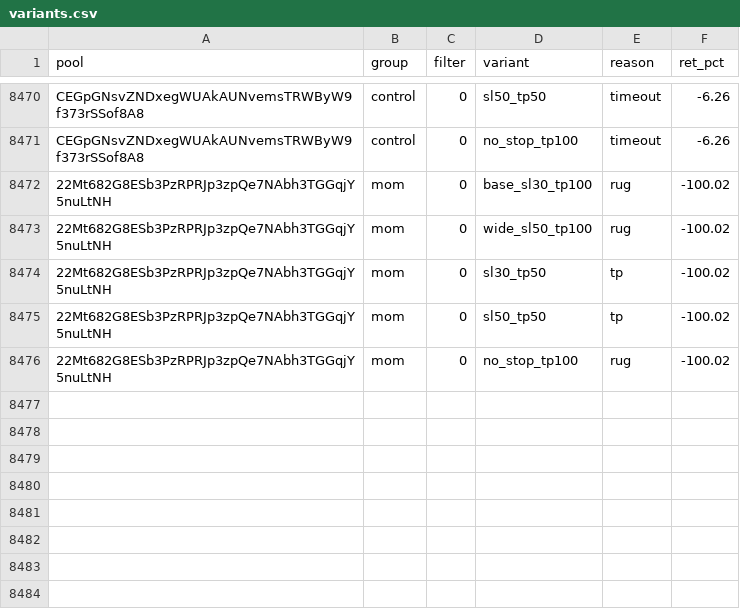
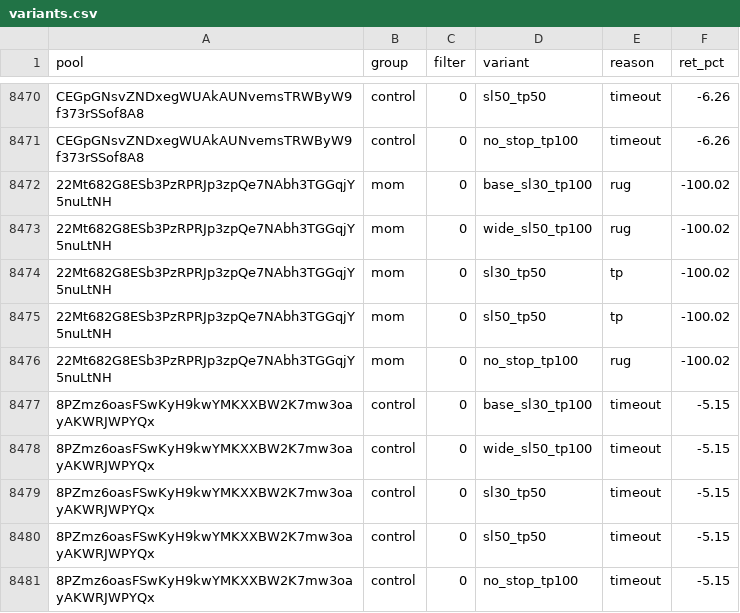
Before and after one commit to twangy2157/paper-trader-sim., a CSV file: paper_data/variants.csv, drawn as a sheet; only a part is shown, gaps mark what is left out.

```diff
--- a/paper_data/variants.csv
+++ b/paper_data/variants.csv
@@ -8476 +8476,6 @@ CEGpGNsvZNDxegWUAkAUNvemsTRWByW9f373rSSof8A8,control,0,no_stop_tp100,timeout,-6.
 22Mt682G8ESb3PzRPRJp3zpQe7NAbh3TGGqjY5nuLtNH,mom,0,no_stop_tp100,rug,-100.02
+8PZmz6oasFSwKyH9kwYMKXXBW2K7mw3oayAKWRJWPYQx,control,0,base_sl30_tp100,timeout,-5.15
+8PZmz6oasFSwKyH9kwYMKXXBW2K7mw3oayAKWRJWPYQx,control,0,wide_sl50_tp100,timeout,-5.15
+8PZmz6oasFSwKyH9kwYMKXXBW2K7mw3oayAKWRJWPYQx,control,0,sl30_tp50,timeout,-5.15
+8PZmz6oasFSwKyH9kwYMKXXBW2K7mw3oayAKWRJWPYQx,control,0,sl50_tp50,timeout,-5.15
+8PZmz6oasFSwKyH9kwYMKXXBW2K7mw3oayAKWRJWPYQx,control,0,no_stop_tp100,timeout,-5.15
```
Also changed, not shown: paper_data/ledger.csv, 3 other files.
